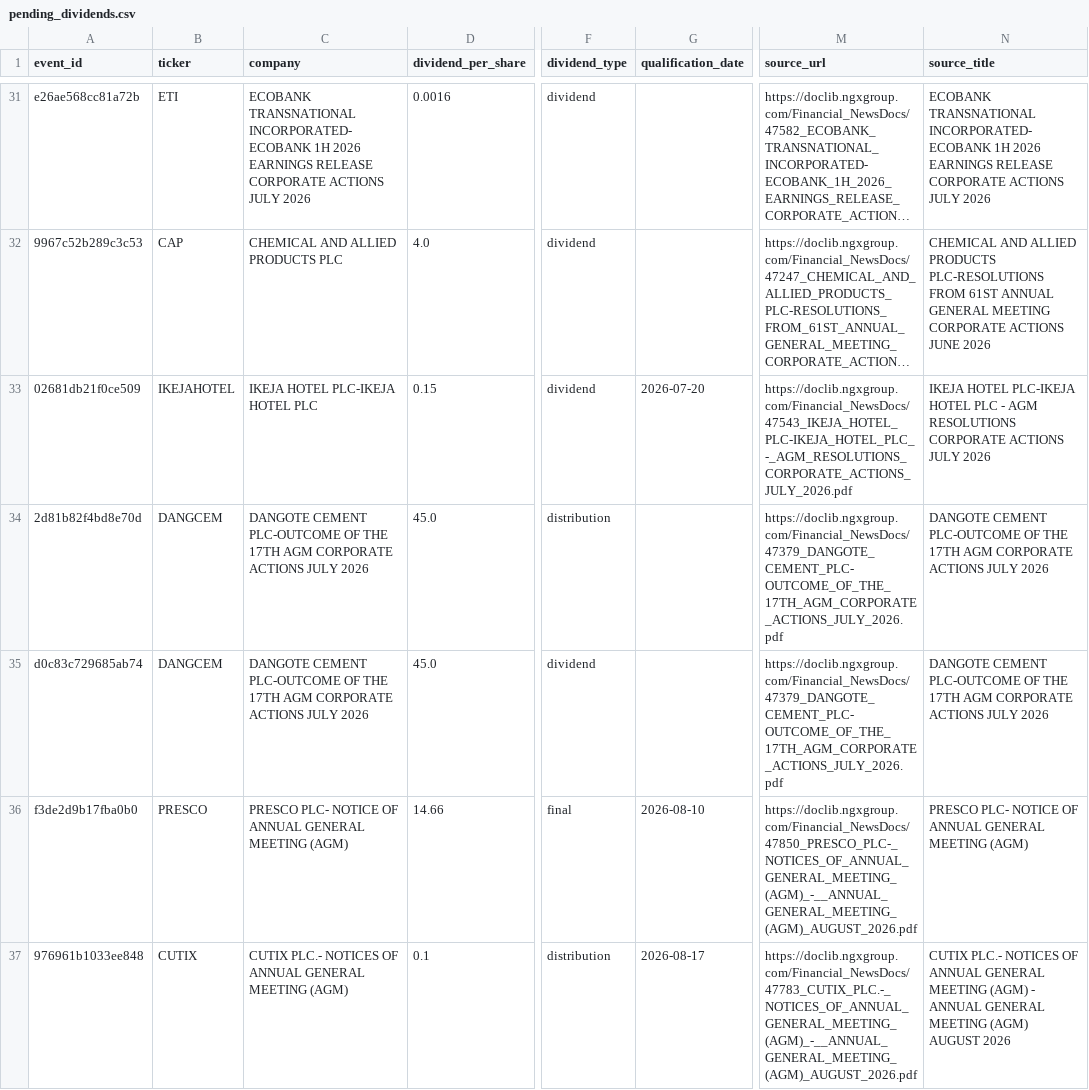
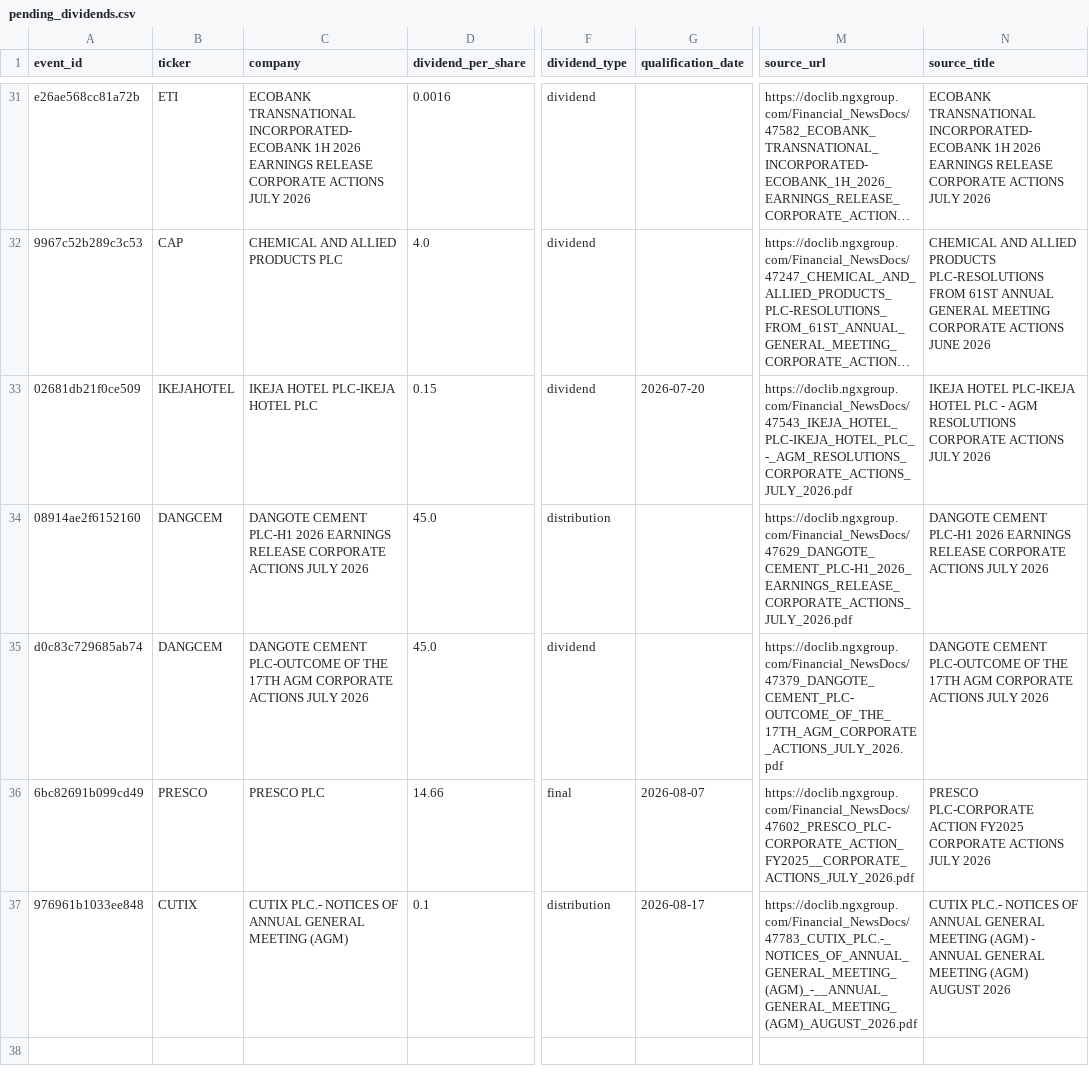
Before and after one commit to osargrrgrn/nairasheets-dividend-feed, a CSV file: docs/pending_dividends.csv, drawn as a sheet; only a part is shown, gaps mark what is left out; long unchanged cells end in …; the diff names each change by its address in the sheet, - before the commit and + after, or states it on an @@ line.

```diff
--- a/docs/pending_dividends.csv
+++ b/docs/pending_dividends.csv
-A34 (event_id): 2d81b82f4bd8e70d
+A34 (event_id): 08914ae2f6152160
-C34 (company): DANGOTE CEMENT PLC-OUTCOME OF THE 17TH AGM CORPORATE ACTIONS…
+C34 (company): DANGOTE CEMENT PLC-H1 2026 EARNINGS RELEASE CORPORATE ACTIONS…
-M34 (source_url): https://doclib.ngxgroup.com/Financial_NewsDocs/47379_DANGOTE_CEMENT_PLC-OUTCOME_OF_THE_17TH_AGM_CORPORATE_ACTIONS_JULY_2026.pdf
+M34 (source_url): https://doclib.ngxgroup.com/Financial_NewsDocs/47629_DANGOTE_CEMENT_PLC-H1_2026_EARNINGS_RELEASE_CORPORATE_ACTIONS_JULY_2026.pdf
-N34 (source_title): DANGOTE CEMENT PLC-OUTCOME OF THE 17TH AGM CORPORATE ACTIONS…
+N34 (source_title): DANGOTE CEMENT PLC-H1 2026 EARNINGS RELEASE CORPORATE ACTIONS…
-A36 (event_id): f3de2d9b17fba0b0
+A36 (event_id): 6bc82691b099cd49
-C36 (company): PRESCO PLC- NOTICE OF ANNUAL GENERAL MEETING (AGM)
+C36 (company): PRESCO PLC
-G36 (qualification_date): 2026-08-10
+G36 (qualification_date): 2026-08-07
-M36 (source_url): https://doclib.ngxgroup.com/Financial_NewsDocs/47850_PRESCO_PLC-_NOTICES_OF_ANNUAL_GENERAL_MEETING_(AGM)_-__ANNUAL_GENERAL_MEETING_(AGM)_AUGUST_2026.pdf
+M36 (source_url): https://doclib.ngxgroup.com/Financial_NewsDocs/47602_PRESCO_PLC-CORPORATE_ACTION_FY2025__CORPORATE_ACTIONS_JULY_2026.pdf
-N36 (source_title): PRESCO PLC- NOTICE OF ANNUAL GENERAL MEETING (AGM)
+N36 (source_title): PRESCO PLC-CORPORATE ACTION FY2025 CORPORATE ACTIONS JULY 2026
```
Also changed, not shown: docs/dividends.csv, 4 other files.
